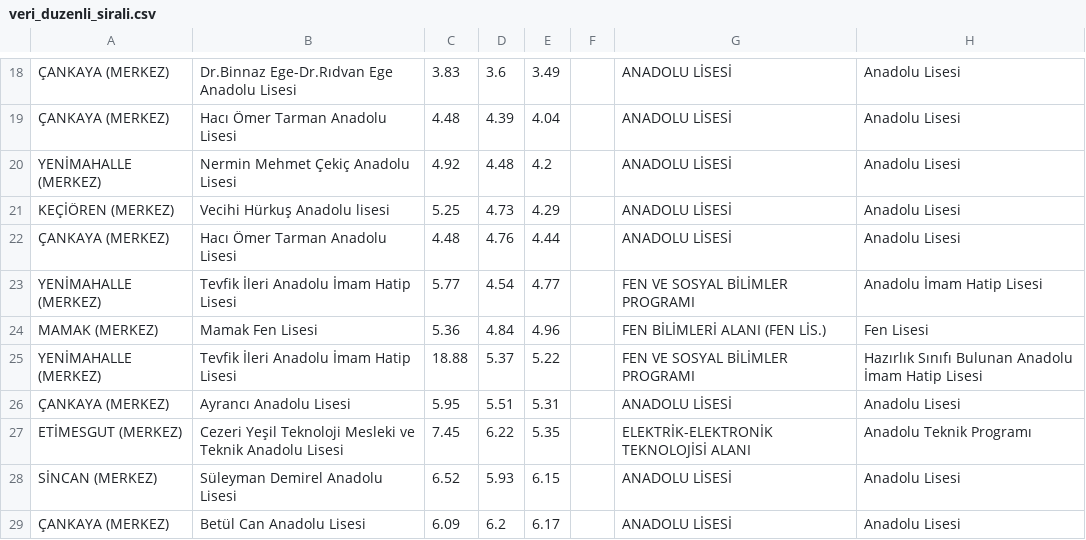
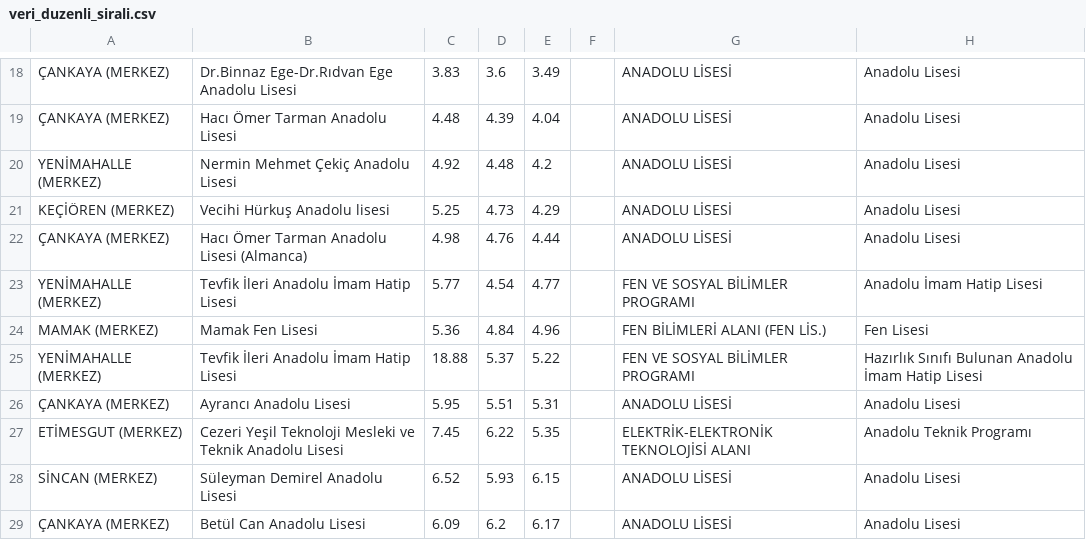
Before and after one commit to F-Hilal/lgs_tercih_robotu_2025, a CSV file: veri_duzenli_sirali.csv, drawn as a sheet; only a part is shown, gaps mark what is left out.

Commit message:
Update veri_duzenli_sirali.csv

```diff
--- a/veri_duzenli_sirali.csv
+++ b/veri_duzenli_sirali.csv
@@ -21,3 +21,3 @@ YENİMAHALLE (MERKEZ),Nermin Mehmet Çekiç Anadolu Lisesi,4.92,4.48,4.2,,ANADOL
 KEÇİÖREN (MERKEZ),Vecihi Hürkuş Anadolu lisesi,5.25,4.73,4.29,,ANADOLU LİSESİ,Anadolu Lisesi
-ÇANKAYA (MERKEZ),Hacı Ömer Tarman Anadolu Lisesi,4.48,4.76,4.44,,ANADOLU LİSESİ,Anadolu Lisesi
+ÇANKAYA (MERKEZ),Hacı Ömer Tarman Anadolu Lisesi (Almanca),4.98,4.76,4.44,,ANADOLU LİSESİ,Anadolu Lisesi
 YENİMAHALLE (MERKEZ),Tevfik İleri Anadolu İmam Hatip Lisesi,5.77,4.54,4.77,,FEN VE SOSYAL BİLİMLER PROGRAMI,Anadolu İmam Hatip Lisesi
```
